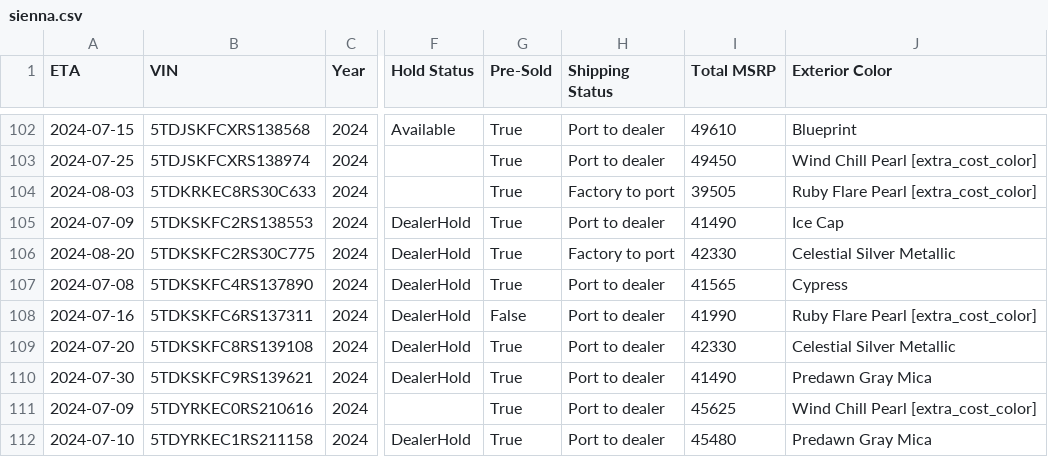
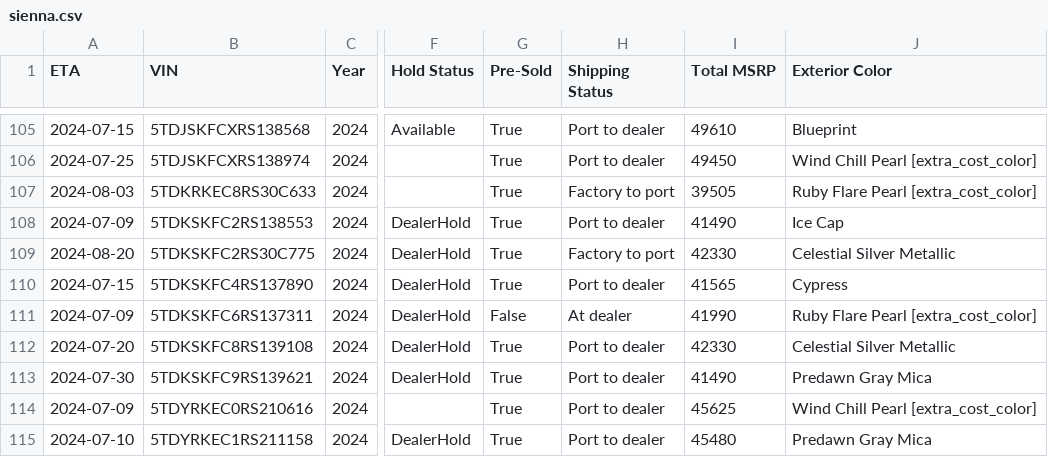
Before and after one commit to gramgil/TestGrab, a CSV file: output/sienna.csv, drawn as a sheet; only a part is shown, gaps mark what is left out; addresses are those after the commit; the diff covers the shown part only; the diff names each change by its address in the sheet, - before the commit and + after, or states it on an @@ line.

```diff
--- a/output/sienna.csv
+++ b/output/sienna.csv
-A110 (ETA): 2024-07-08
+A110 (ETA): 2024-07-15
-A111 (ETA): 2024-07-16
+A111 (ETA): 2024-07-09
-H111 (Shipping Status): Port to dealer
+H111 (Shipping Status): At dealer
```
Also changed, not shown: 6 added rows, 1 removed row and 23 edited cells elsewhere in this file, 1 other file.
